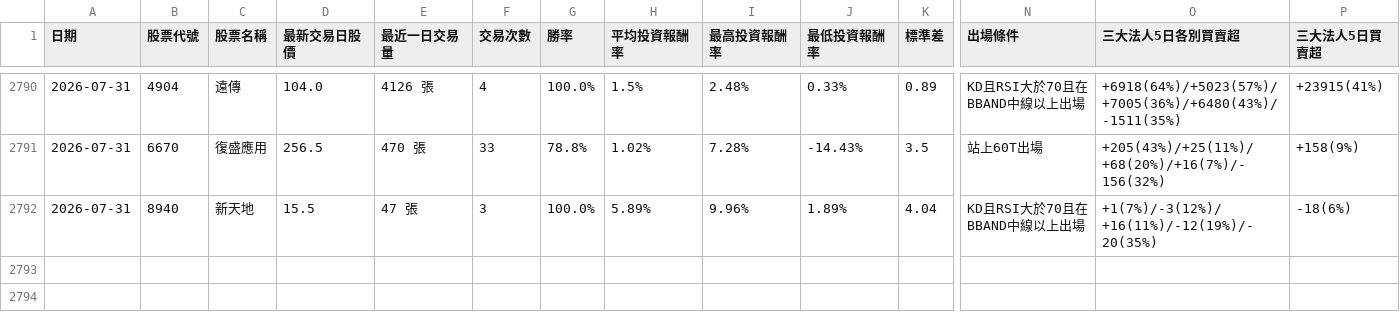
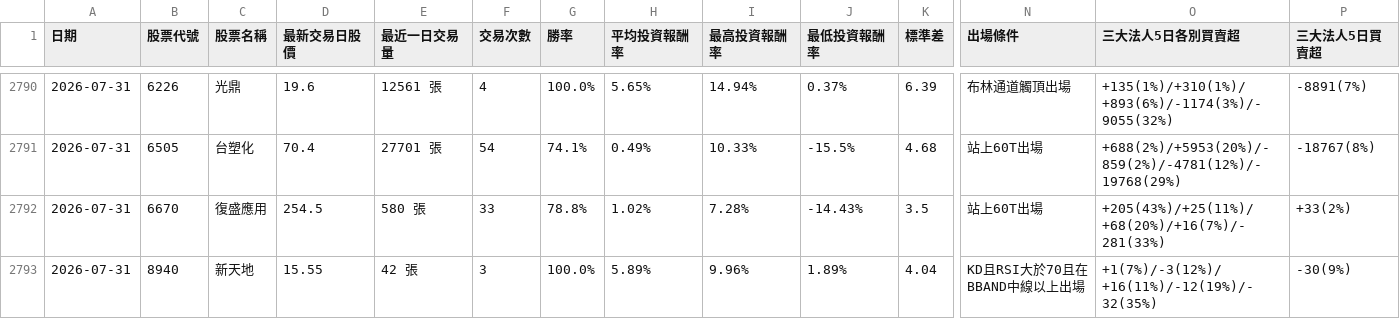
Before and after one commit to chunhungko80625/StockAnalysis, a CSV file: ScanHistory_Tracker.csv, drawn as a sheet; only a part is shown, gaps mark what is left out; addresses are those after the commit; rows hold the shown columns only; the diff covers the shown part only; the diff names each change by its address in the sheet, - before the commit and + after, or states it on an @@ line.

```diff
--- a/ScanHistory_Tracker.csv
+++ b/ScanHistory_Tracker.csv
-B2790 (股票代號): 4904
+B2790 (股票代號): 6226
-C2790 (股票名稱): 遠傳
+C2790 (股票名稱): 光鼎
-D2790 (最新交易日股價): 104.0
+D2790 (最新交易日股價): 19.6
-E2790 (最近一日交易量): 4126 張
+E2790 (最近一日交易量): 12561 張
-H2790 (平均投資報酬率): 1.5%
+H2790 (平均投資報酬率): 5.65%
-I2790 (最高投資報酬率): 2.48%
+I2790 (最高投資報酬率): 14.94%
-J2790 (最低投資報酬率): 0.33%
+J2790 (最低投資報酬率): 0.37%
-K2790 (標準差): 0.89
+K2790 (標準差): 6.39
-N2790 (出場條件): KD且RSI大於70且在BBAND中線以上出場
+N2790 (出場條件): 布林通道觸頂出場
-O2790 (三大法人5日各別買賣超): +6918(64%)/+5023(57%)/+7005(36%)/+6480(43%)/-1511(35%)
+O2790 (三大法人5日各別買賣超): +135(1%)/+310(1%)/+893(6%)/-1174(3%)/-9055(32%)
-P2790 (三大法人5日買賣超): +23915(41%)
+P2790 (三大法人5日買賣超): -8891(7%)
+row 2791: 2026-07-31 | 6505 | 台塑化 | 70.4 | 27701 張 | 54 | 74.1% | 0.49% | 10.33% | -15.5% | 4.68 | 站上60T出場 | +688(2%)/+5953(20%)/-859(2%)/-4781(12%)/-19768(29%) | -18767(8%)
-D2792 (最新交易日股價): 256.5
+D2792 (最新交易日股價): 254.5
-E2792 (最近一日交易量): 470 張
+E2792 (最近一日交易量): 580 張
-O2792 (三大法人5日各別買賣超): +205(43%)/+25(11%)/+68(20%)/+16(7%)/-156(32%)
+O2792 (三大法人5日各別買賣超): +205(43%)/+25(11%)/+68(20%)/+16(7%)/-281(33%)
-P2792 (三大法人5日買賣超): +158(9%)
+P2792 (三大法人5日買賣超): +33(2%)
-D2793 (最新交易日股價): 15.5
+D2793 (最新交易日股價): 15.55
-E2793 (最近一日交易量): 47 張
+E2793 (最近一日交易量): 42 張
-O2793 (三大法人5日各別買賣超): +1(7%)/-3(12%)/+16(11%)/-12(19%)/-20(35%)
+O2793 (三大法人5日各別買賣超): +1(7%)/-3(12%)/+16(11%)/-12(19%)/-32(35%)
-P2793 (三大法人5日買賣超): -18(6%)
+P2793 (三大法人5日買賣超): -30(9%)
```
Also changed, not shown: 4 added rows, 4 removed rows and 26 edited cells elsewhere in this file, ScanCache_APlan_2026-07-31.csv.
